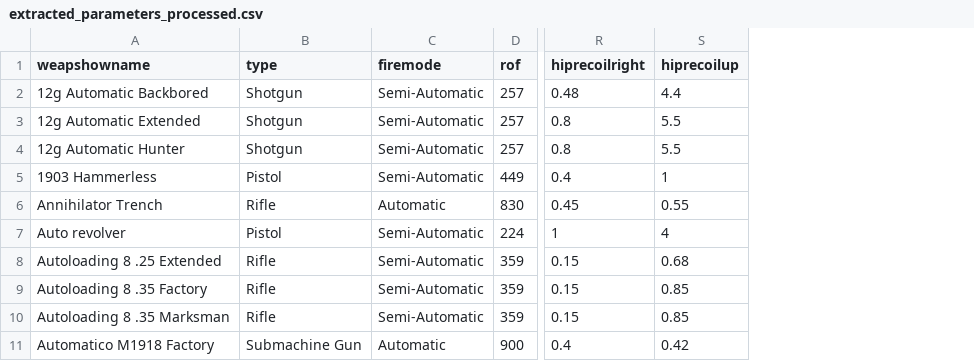
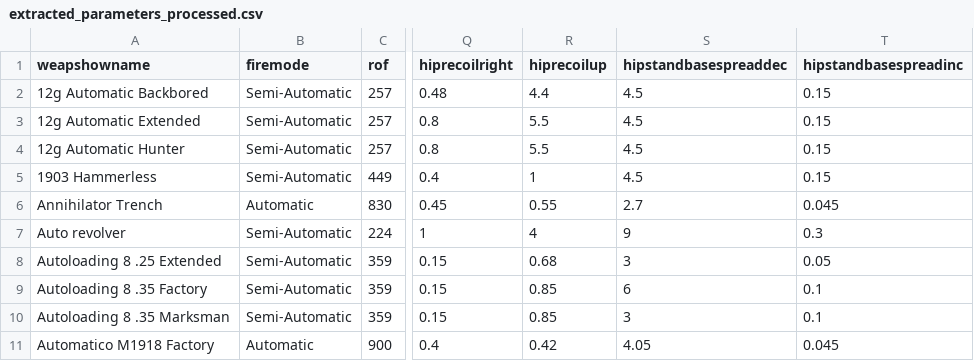
Before and after one commit to bernhardrieder/PCGML-Game-Mechanics, a CSV file: LaTeX/data/bf1-weapons/parameter-extraction/extracted_parameters_processed.csv, drawn as a sheet; only a part is shown, gaps mark what is left out; removed rows and columns are numbered as before the commit, all else as after; the diff names each change by its address in the sheet, - before the commit and + after, or states it on an @@ line.

Commit message:
added spread increase and decrease in weapon training data

```diff
--- a/LaTeX/data/bf1-weapons/parameter-extraction/extracted_parameters_processed.csv
+++ b/LaTeX/data/bf1-weapons/parameter-extraction/extracted_parameters_processed.csv
-column B (type), rows 2-11: Shotgun | Shotgun | Shotgun | Pistol | Rifle | Pistol | Rifle | Rifle | Rifle | Submachine Gun
+column S (hipstandbasespreaddec), rows 2-11: 4.5 | 4.5 | 4.5 | 4.5 | 2.7 | 9 | 3 | 6 | 3 | 4.05
+column T (hipstandbasespreadinc), rows 2-11: 0.15 | 0.15 | 0.15 | 0.15 | 0.045 | 0.3 | 0.05 | 0.1 | 0.1 | 0.045
```
Also changed, not shown: 1 other file.
